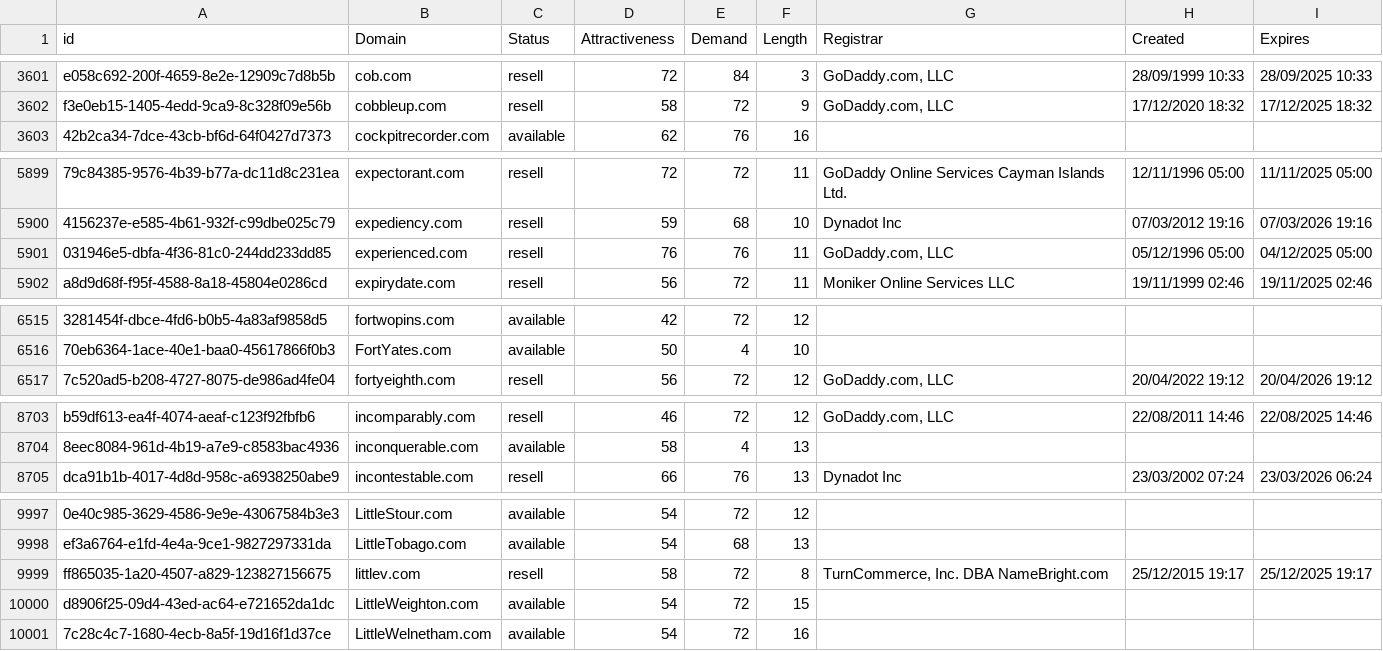
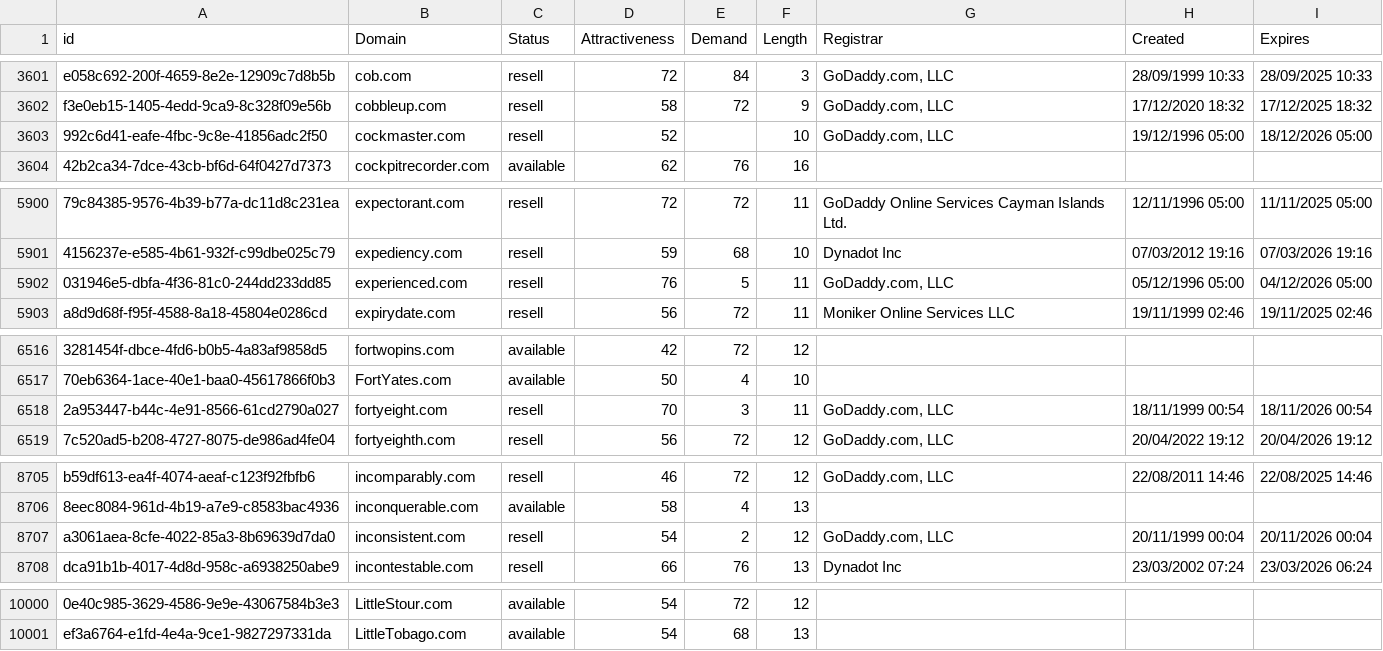
Before and after one commit to UniqueDomains/com-oneword-domains, a CSV file: com.csv, drawn as a sheet; only a part is shown, gaps mark what is left out; removed rows and columns are numbered as before the commit, all else as after; the diff names each change by its address in the sheet, - before the commit and + after, or states it on an @@ line.

Commit message:
Domains update

```diff
--- a/com.csv
+++ b/com.csv
+row 3603: 992c6d41-eafe-4fbc-9c8e-41856adc2f50 | cockmaster.com | resell | 52 |  | 10 | GoDaddy.com, LLC | 19/12/1996 05:00 | 18/12/2026 05:00
-E5902 (Demand): 76
+E5902 (Demand): 5
-I5902 (Expires): 04/12/2025 05:00
+I5902 (Expires): 04/12/2026 05:00
+row 6518: 2a953447-b44c-4e91-8566-61cd2790a027 | fortyeight.com | resell | 70 | 3 | 11 | GoDaddy.com, LLC | 18/11/1999 00:54 | 18/11/2026 00:54
+row 8707: a3061aea-8cfe-4022-85a3-8b69639d7da0 | inconsistent.com | resell | 54 | 2 | 12 | GoDaddy.com, LLC | 20/11/1999 00:04 | 20/11/2026 00:04
-row 9999: ff865035-1a20-4507-a829-123827156675 | littlev.com | resell | 58 | 72 | 8 | TurnCommerce, Inc. DBA NameBright.com | 25/12/2015 19:17 | 25/12/2025 19:17
-row 10000: d8906f25-09d4-43ed-ac64-e721652da1dc | LittleWeighton.com | available | 54 | 72 | 15
-row 10001: 7c28c4c7-1680-4ecb-8a5f-19d16f1d37ce | LittleWelnetham.com | available | 54 | 72 | 16
```
Also changed, not shown: 1 other file.
